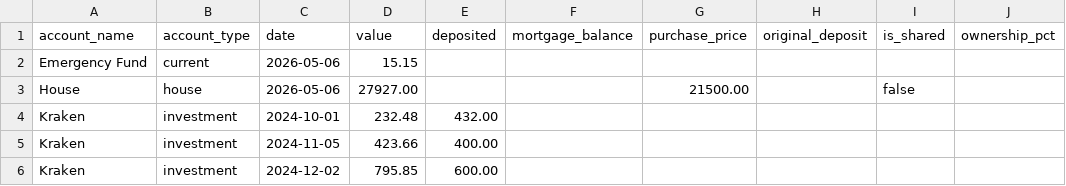
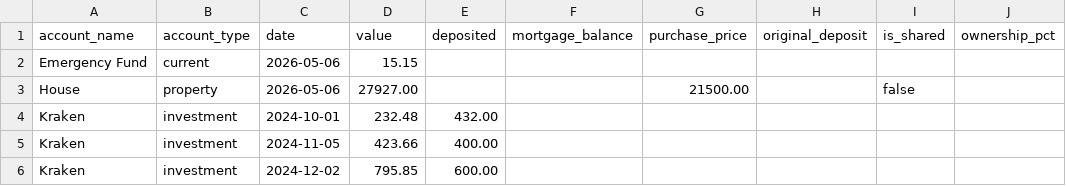
Before and after one commit to alastairrmcneill/worthi2, a CSV file: seed-data.csv, drawn as a sheet; only a part is shown.

Commit message:
Renamed house to property

```diff
--- a/seed-data.csv
+++ b/seed-data.csv
@@ -2,3 +2,3 @@ account_name,account_type,date,value,deposited,mortgage_balance,purchase_price,o
 Emergency Fund,current,2026-05-06,15.15
-House,house,2026-05-06,27927.00,,,21500.00,,false,
+House,property,2026-05-06,27927.00,,,21500.00,,false,
 Kraken,investment,2024-10-01,232.48,432.00
```
Also changed, not shown: 8 other files.
